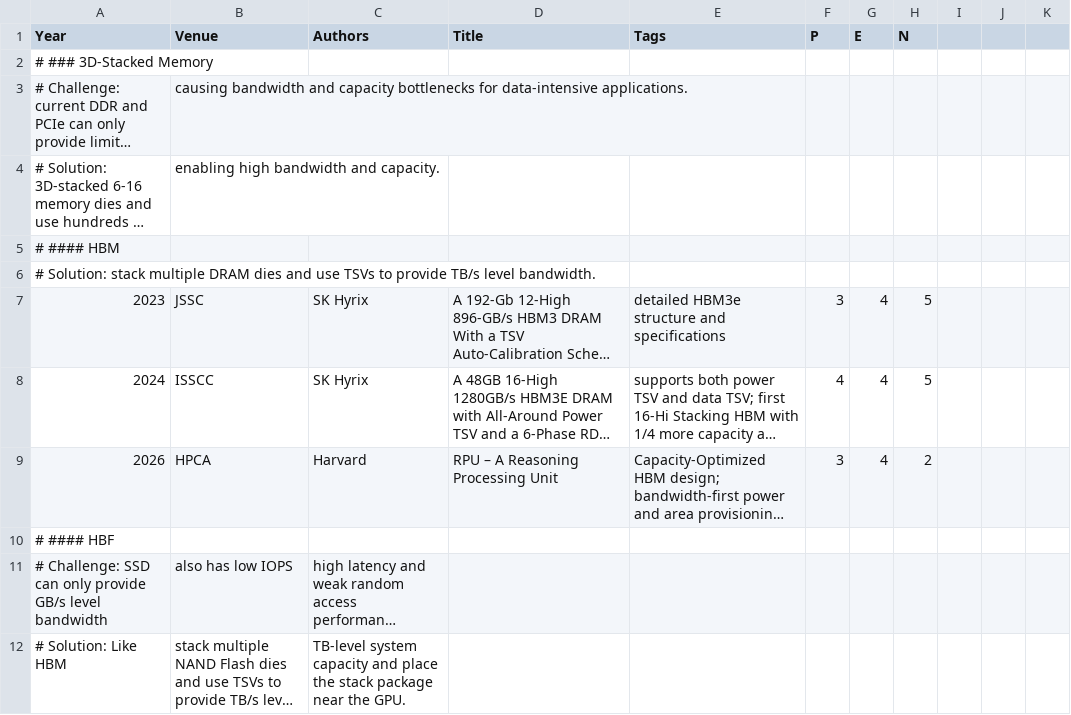
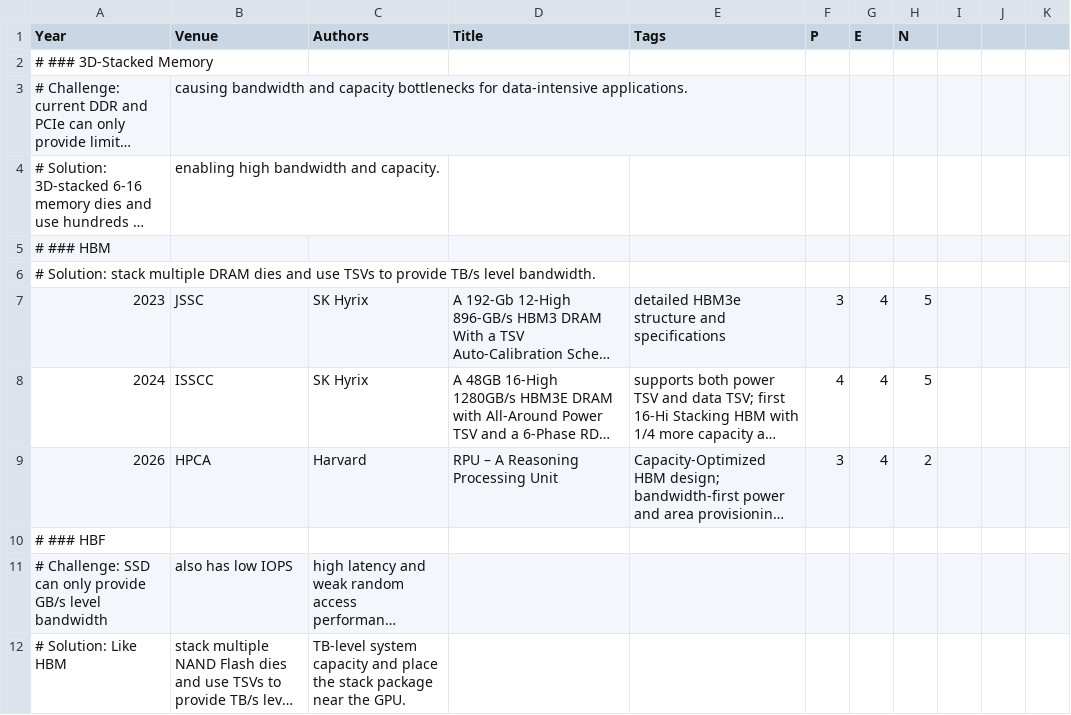
Before and after one commit to pku-lemonade/review, a CSV file: docs/data/hardware/memory.csv, drawn as a sheet; only a part is shown; long unchanged cells end in …; the diff covers the shown part only; the diff names each change by its address in the sheet, - before the commit and + after, or states it on an @@ line.

Commit message:
Add papers related to HBF from arxiv cs.AR

```diff
--- a/docs/data/hardware/memory.csv
+++ b/docs/data/hardware/memory.csv
-A5 (Year): # #### HBM
+A5 (Year): # ### HBM
-A10 (Year): # #### HBF
+A10 (Year): # ### HBF
```
Also changed, not shown: 4 added rows and 14 edited cells elsewhere in this file.
